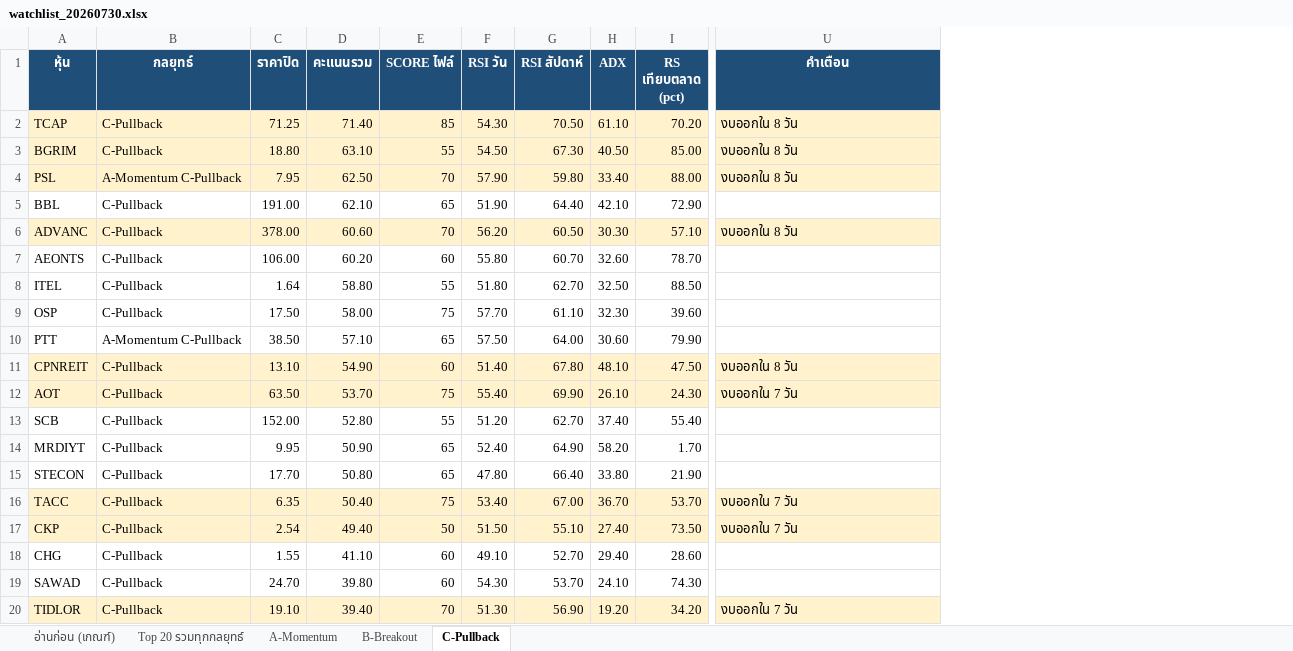
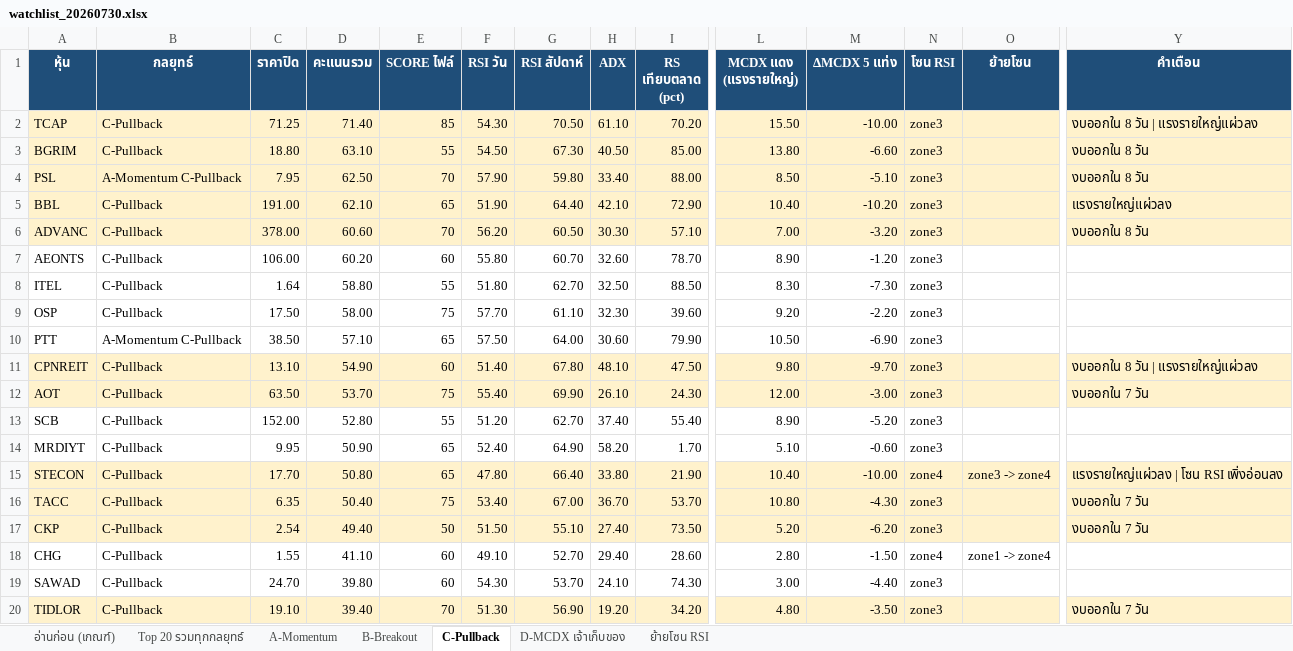
Before and after one commit to gkeng3d-collab/20260520, an Excel workbook: stock-screener/output/watchlist_20260730.xlsx, sheet C-Pullback, drawn as a sheet; only a part is shown, gaps mark what is left out; values as stored, in another font and other column widths than the file's, no borders; addresses are those after the commit; the diff covers the shown part only; the diff names each change by its address in the sheet, - before the commit and + after, or states it on an @@ line.

```diff
--- a/stock-screener/output/watchlist_20260730.xlsx (sheet C-Pullback)
+++ b/stock-screener/output/watchlist_20260730.xlsx (sheet C-Pullback)
+sheet tab: D-MCDX เจ้าเก็บของ
+sheet tab: ย้ายโซน RSI
+column L (MCDX แดง (แรงรายใหญ่)), rows 2-20: 15.50 | 13.80 | 8.50 | 10.40 | 7.00 | 8.90 | 8.30 | 9.20 | 10.50 | 9.80 | 12.00 | 8.90 | 5.10 | 10.40 | 10.80 | 5.20 | 2.80 | 3.00 | 4.80
+column M (ΔMCDX 5 แท่ง), rows 2-20: -10.00 | -6.60 | -5.10 | -10.20 | -3.20 | -1.20 | -7.30 | -2.20 | -6.90 | -9.70 | -3.00 | -5.20 | -0.60 | -10.00 | -4.30 | -6.20 | -1.50 | -4.40 | -3.50
+column N (โซน RSI), rows 2-20: zone3 | zone3 | zone3 | zone3 | zone3 | zone3 | zone3 | zone3 | zone3 | zone3 | zone3 | zone3 | zone3 | zone4 | zone3 | zone3 | zone4 | zone3 | zone3
+column O (ย้ายโซน), rows 15-18: zone3 -> zone4 |  |  | zone1 -> zone4
-Y2 (คำเตือน): งบออกใน 8 วัน
+Y2 (คำเตือน): งบออกใน 8 วัน | แรงรายใหญ่แผ่วลง
-A5:I5 fill: none
+A5:I5 fill: #FFF2CC
-Y5 fill: none
+Y5 fill: #FFF2CC
-Y5 (คำเตือน): (empty)
+Y5 (คำเตือน): แรงรายใหญ่แผ่วลง
-Y11 (คำเตือน): งบออกใน 8 วัน
+Y11 (คำเตือน): งบออกใน 8 วัน | แรงรายใหญ่แผ่วลง
-A15:I15 fill: none
+A15:I15 fill: #FFF2CC
-Y15 fill: none
+Y15 fill: #FFF2CC
-Y15 (คำเตือน): (empty)
+Y15 (คำเตือน): แรงรายใหญ่แผ่วลง | โซน RSI เพิ่งอ่อนลง
```
Also changed, not shown: cell formats elsewhere in this sheet, sheet Top 20 รวมทุกกลยุทธ์, sheet A-Momentum, sheet B-Breakout, sheet อ่านก่อน (เกณฑ์), 2 other files.
